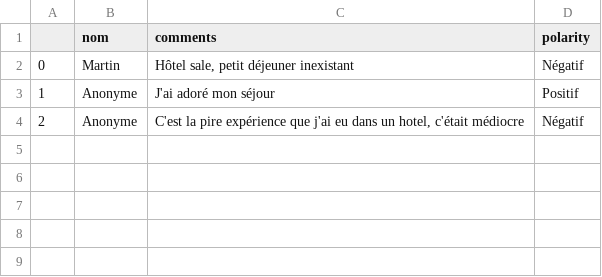
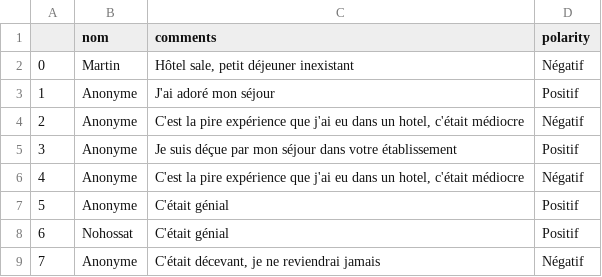
Before and after one commit to ProjetWebScrapingFlaskNLP/ProjetNLP, a CSV file: static/data/comments.csv, drawn as a sheet.

Commit message:
flask app

```diff
--- a/static/data/comments.csv
+++ b/static/data/comments.csv
@@ -4 +4,6 @@
 2,Anonyme,"C'est la pire expérience que j'ai eu dans un hotel, c'était médiocre",Négatif
+3,Anonyme,Je suis déçue par mon séjour dans votre établissement,Positif
+4,Anonyme,"C'est la pire expérience que j'ai eu dans un hotel, c'était médiocre",Négatif
+5,Anonyme,C'était génial,Positif
+6,Nohossat,C'était génial,Positif
+7,Anonyme,"C'était décevant, je ne reviendrai jamais",Négatif
```
